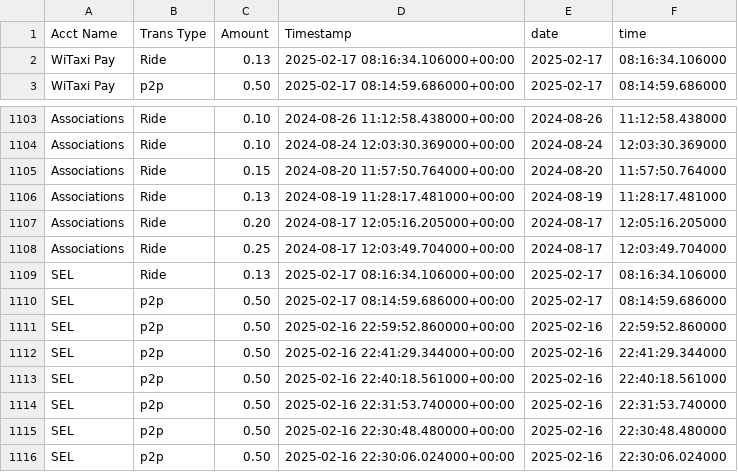
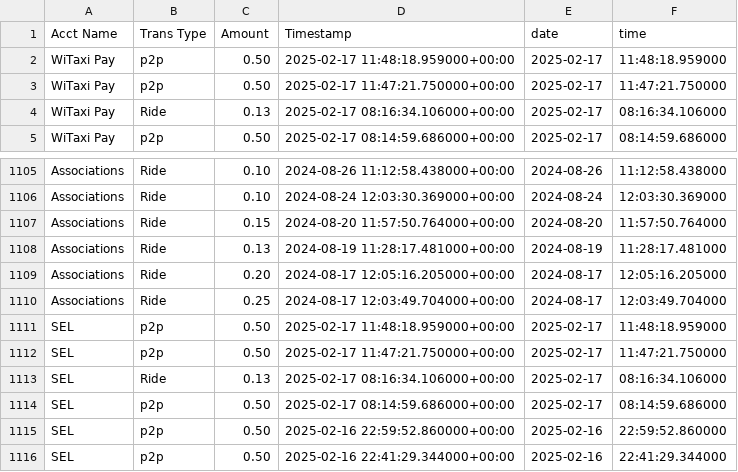
Before and after one commit to Kamal-Moha/WiTaxi-Pay-Analytics-Bhadala, a CSV file: Data/accts_data.csv, drawn as a sheet; only a part is shown, gaps mark what is left out; the shorter side is filled out with more unchanged rows; the diff names each change by its address in the sheet, - before the commit and + after, or states it on an @@ line.

```diff
--- a/Data/accts_data.csv
+++ b/Data/accts_data.csv
+row 2: WiTaxi Pay | p2p | 0.50 | 2025-02-17 11:48:18.959000+00:00 | 2025-02-17 | 11:48:18.959000
+row 3: WiTaxi Pay | p2p | 0.50 | 2025-02-17 11:47:21.750000+00:00 | 2025-02-17 | 11:47:21.750000
+row 1111: SEL | p2p | 0.50 | 2025-02-17 11:48:18.959000+00:00 | 2025-02-17 | 11:48:18.959000
+row 1112: SEL | p2p | 0.50 | 2025-02-17 11:47:21.750000+00:00 | 2025-02-17 | 11:47:21.750000
```
Also changed, not shown: Data/data.csv.
